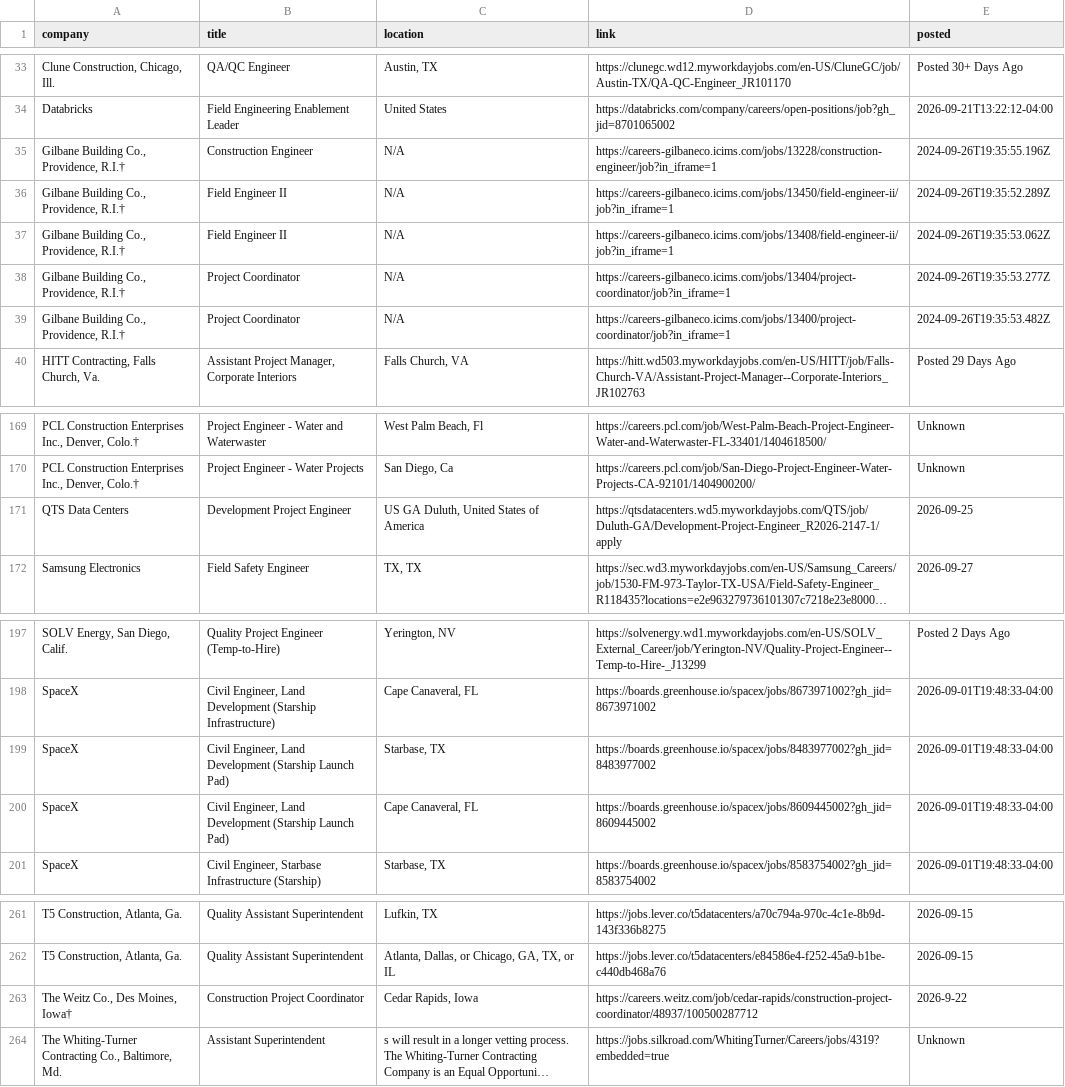
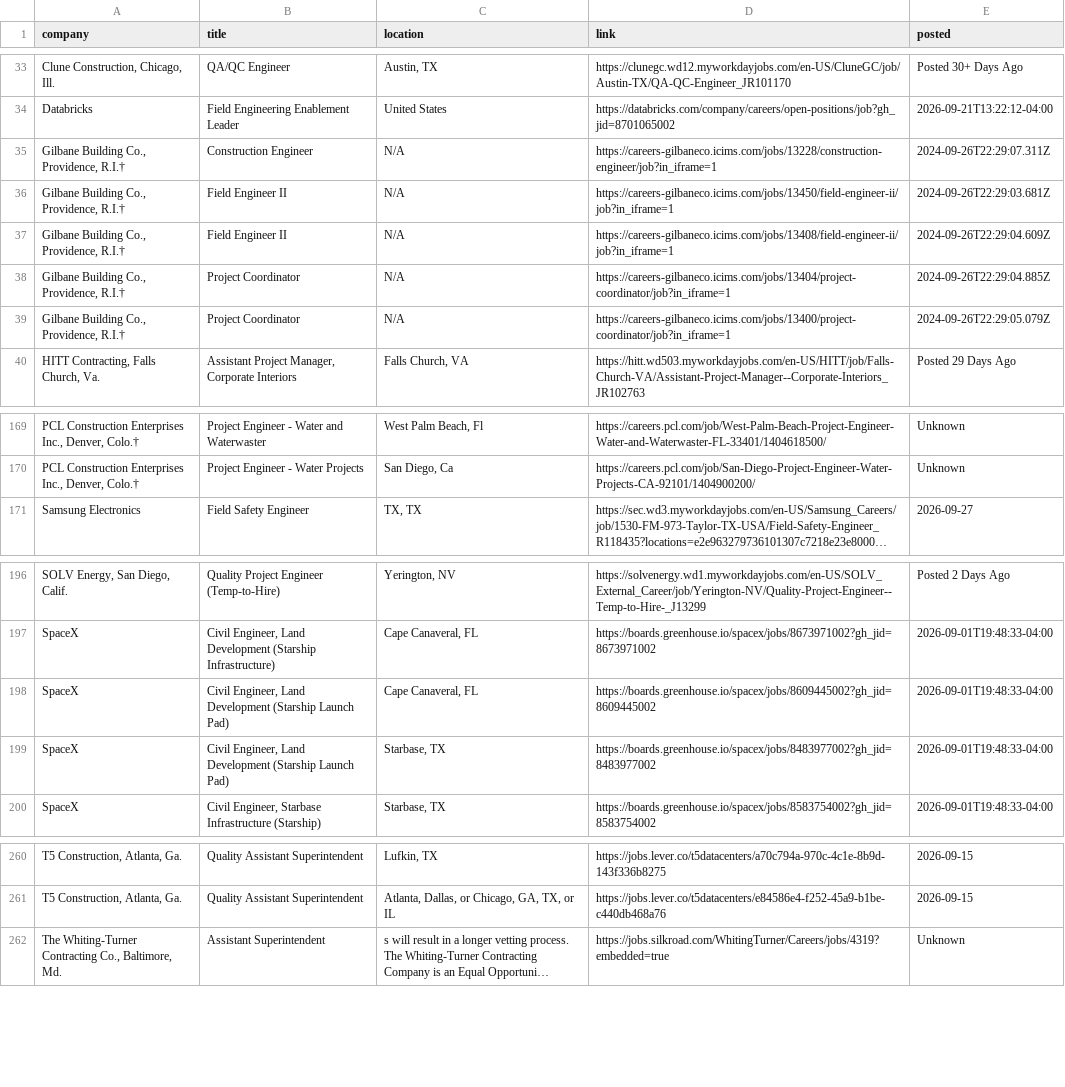
Before and after one commit to sandeepreddy46-max/Jobscrapper, a CSV file: current_jobs.csv, drawn as a sheet; only a part is shown, gaps mark what is left out; long unchanged cells end in …; removed rows and columns are numbered as before the commit, all else as after; the diff names each change by its address in the sheet, - before the commit and + after, or states it on an @@ line.

Commit message:
Construction job update - 2026-09-26 22:30 UTC

```diff
--- a/current_jobs.csv
+++ b/current_jobs.csv
-E35 (posted): 2024-09-26T19:35:55.196Z
+E35 (posted): 2024-09-26T22:29:07.311Z
-E36 (posted): 2024-09-26T19:35:52.289Z
+E36 (posted): 2024-09-26T22:29:03.681Z
-E37 (posted): 2024-09-26T19:35:53.062Z
+E37 (posted): 2024-09-26T22:29:04.609Z
-E38 (posted): 2024-09-26T19:35:53.277Z
+E38 (posted): 2024-09-26T22:29:04.885Z
-E39 (posted): 2024-09-26T19:35:53.482Z
+E39 (posted): 2024-09-26T22:29:05.079Z
-row 171: QTS Data Centers | Development Project Engineer | US GA Duluth, United States of America | https://qtsdatacenters.wd5.myworkdayjobs.com/QTS/job/Duluth-GA/Development-Project-Engineer_R2026-2147-1/apply | 2026-09-25
@@ row 200 moved to row 198: SpaceX @@
-row 263: The Weitz Co., Des Moines, Iowa† | Construction Project Coordinator | Cedar Rapids, Iowa | https://careers.weitz.com/job/cedar-rapids/construction-project-coordinator/48937/100500287712 | 2026-9-22
```
Also changed, not shown: source_health.csv, 1 other file.
